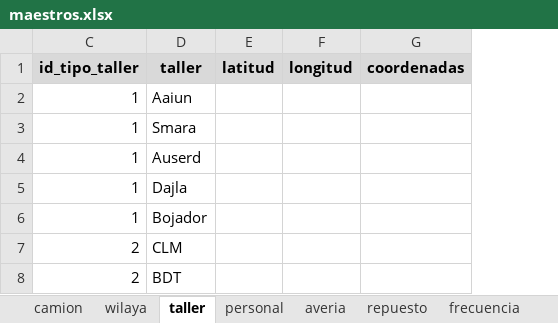
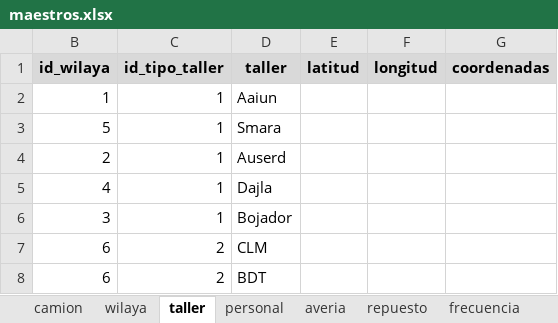
Before and after one commit to monalcmar/TFM-LIS-ATTsF, an Excel workbook: app/data/maestros/maestros.xlsx, sheet taller, drawn as a sheet; values as stored, in another font and other column widths than the file's, no borders; the diff names each change by its address in the sheet, - before the commit and + after, or states it on an @@ line.

```diff
--- a/app/data/maestros/maestros.xlsx (sheet taller)
+++ b/app/data/maestros/maestros.xlsx (sheet taller)
@@ column B (id_wilaya) unhidden, rows 2-8: 1 | 5 | 2 | 4 | 3 | 6 | 6 @@
```
Also changed, not shown: sheet repuesto, sheet averia, sheet tipo_producto, hidden cells, 2 other files.
